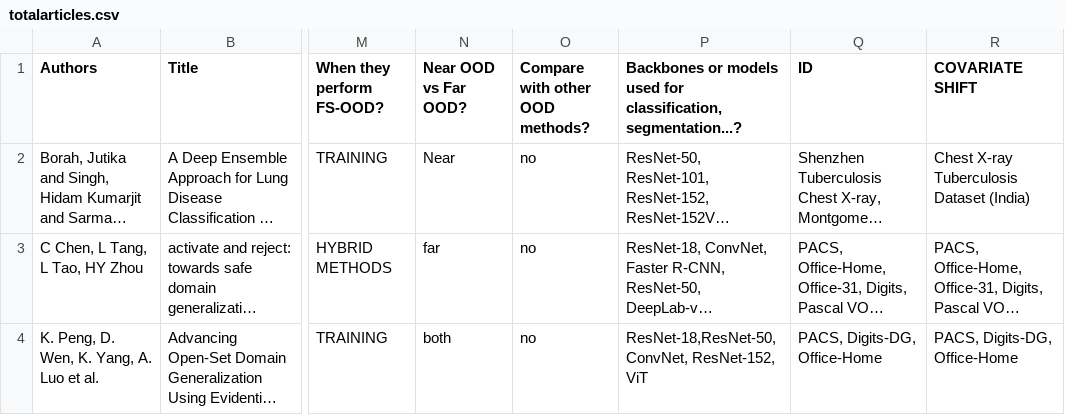
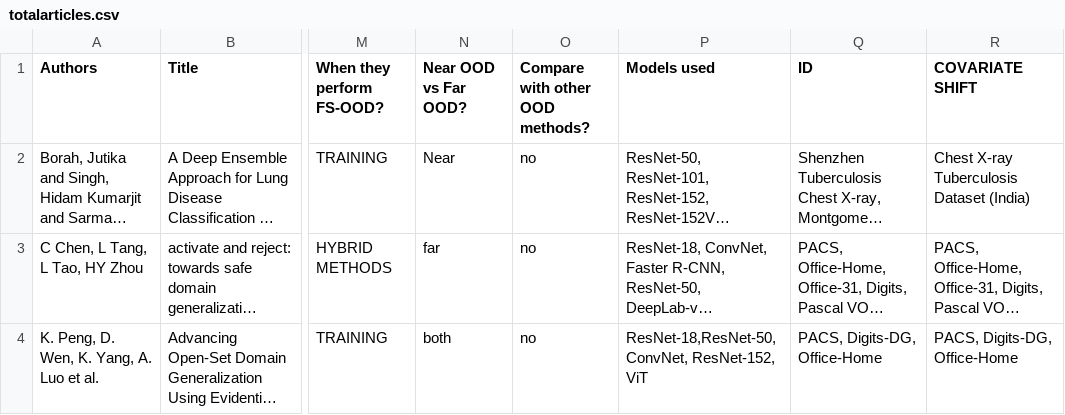
Before and after one commit to AinaT9/FS-OOD-SLR, a CSV file: totalarticles.csv, drawn as a sheet; only a part is shown, gaps mark what is left out; long unchanged cells end in …; the diff names each change by its address in the sheet, - before the commit and + after, or states it on an @@ line.

Commit message:
models

```diff
--- a/totalarticles.csv
+++ b/totalarticles.csv
-P1: Backbones or models used for classification, segmentation...?
+P1: Models used
```
